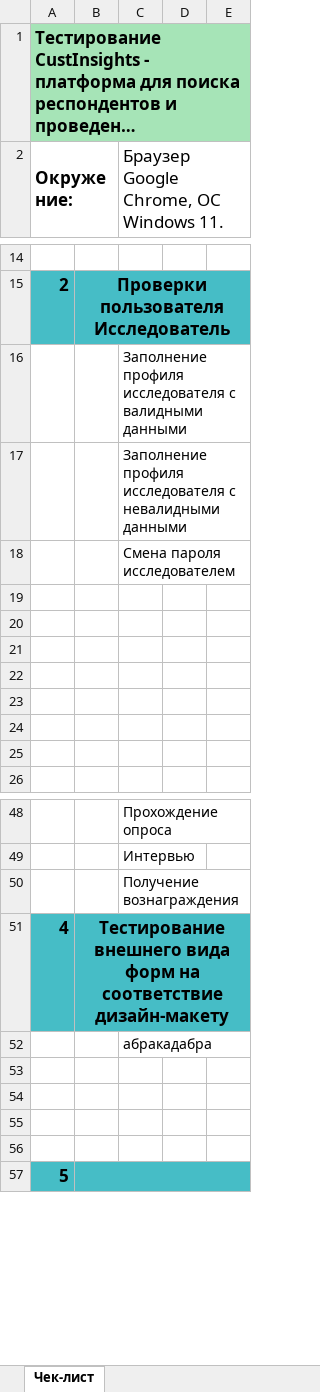
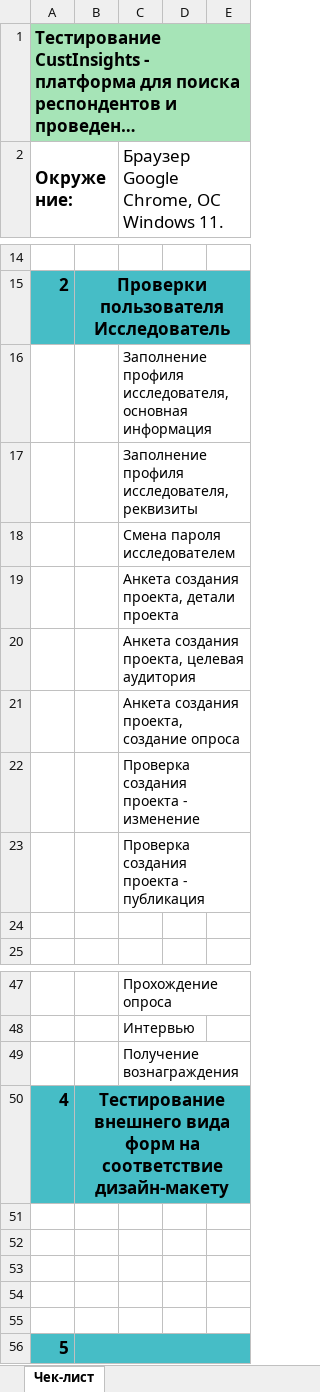
Before and after one commit to 78nester78/custinsights, an Excel workbook: Чек-лист/Чек-лист User Research rev-02.xlsx, sheet Чек-лист, drawn as a sheet; only a part is shown, gaps mark what is left out; long unchanged cells end in …; values as stored, in another font and other column widths than the file's, no borders; charts and pictures not drawn; removed rows and columns are numbered as before the commit, all else as after; the diff names each change by its address in the sheet, - before the commit and + after, or states it on an @@ line.

Commit message:
new ver check-sheet

```diff
--- a/Чек-лист/Чек-лист User Research rev-02.xlsx (sheet Чек-лист)
+++ b/Чек-лист/Чек-лист User Research rev-02.xlsx (sheet Чек-лист)
-C16: Заполнение профиля исследователя с валидными данными
+C16: Заполнение профиля исследователя, основная информация
-C17: Заполнение профиля исследователя с невалидными данными
+C17: Заполнение профиля исследователя, реквизиты
-C19: (empty)
+C19: Анкета создания проекта, детали проекта
-C20: (empty)
+C20: Анкета создания проекта, целевая аудитория
-C21: (empty)
+C21: Анкета создания проекта, создание опроса
-C22: (empty)
+C22: Проверка создания проекта - изменение
-C23: (empty)
+C23: Проверка создания проекта - публикация
-row 24: (empty)
-C51: абракадабра
+C51: (empty)
```
Also changed, not shown: charts or pictures, Вопросы.xlsx.
